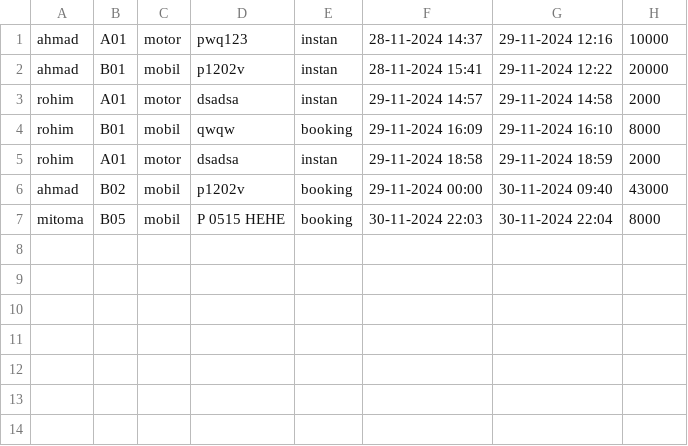
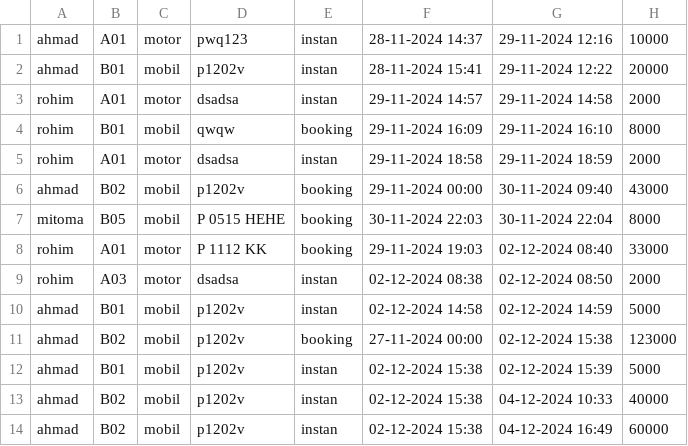
Before and after one commit to tunggulalmajid/project-DIGIPARKING, a CSV file: dataadmin/riwayat_parkir_keseluruhan.csv, drawn as a sheet.

```diff
--- a/dataadmin/riwayat_parkir_keseluruhan.csv
+++ b/dataadmin/riwayat_parkir_keseluruhan.csv
@@ -7 +7,8 @@ ahmad,B02,mobil,p1202v,booking,29-11-2024 00:00,30-11-2024 09:40,43000
 mitoma,B05,mobil,P 0515 HEHE,booking,30-11-2024 22:03,30-11-2024 22:04,8000
+rohim,A01,motor,P 1112 KK,booking,29-11-2024 19:03,02-12-2024 08:40,33000
+rohim,A03,motor,dsadsa,instan,02-12-2024 08:38,02-12-2024 08:50,2000
+ahmad,B01,mobil,p1202v,instan,02-12-2024 14:58,02-12-2024 14:59,5000
+ahmad,B02,mobil,p1202v,booking,27-11-2024 00:00,02-12-2024 15:38,123000
+ahmad,B01,mobil,p1202v,instan,02-12-2024 15:38,02-12-2024 15:39,5000
+ahmad,B02,mobil,p1202v,instan,02-12-2024 15:38,04-12-2024 10:33,40000
+ahmad,B02,mobil,p1202v,instan,02-12-2024 15:38,04-12-2024 16:49,60000
```
Also changed, not shown: datauser/ahmad/riwayat_parkir_user.csv, datauser/ahmad/riwayat_titip_barang.csv, 15 other files.
